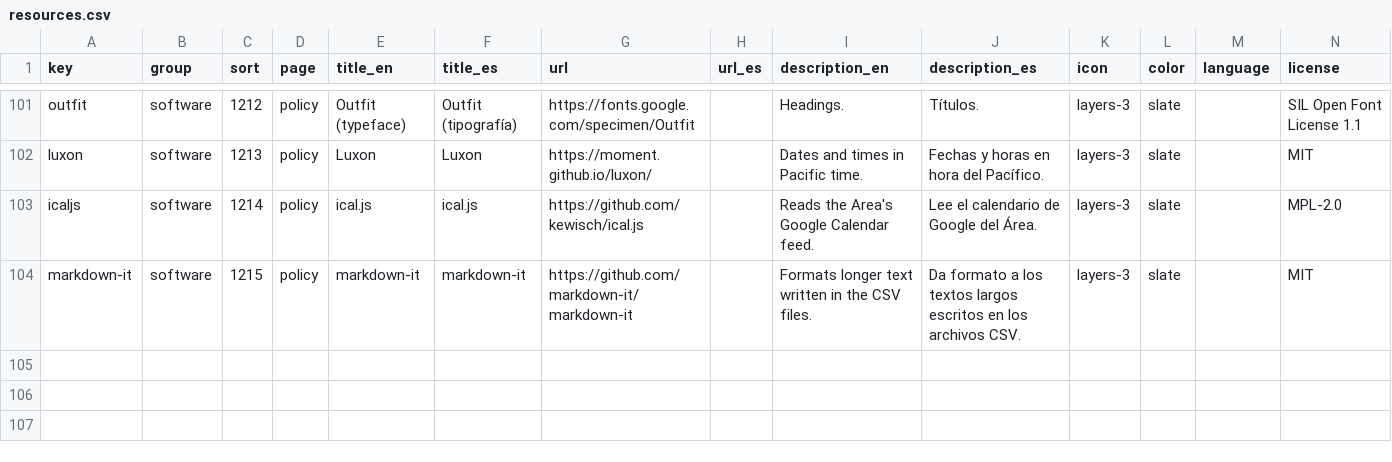
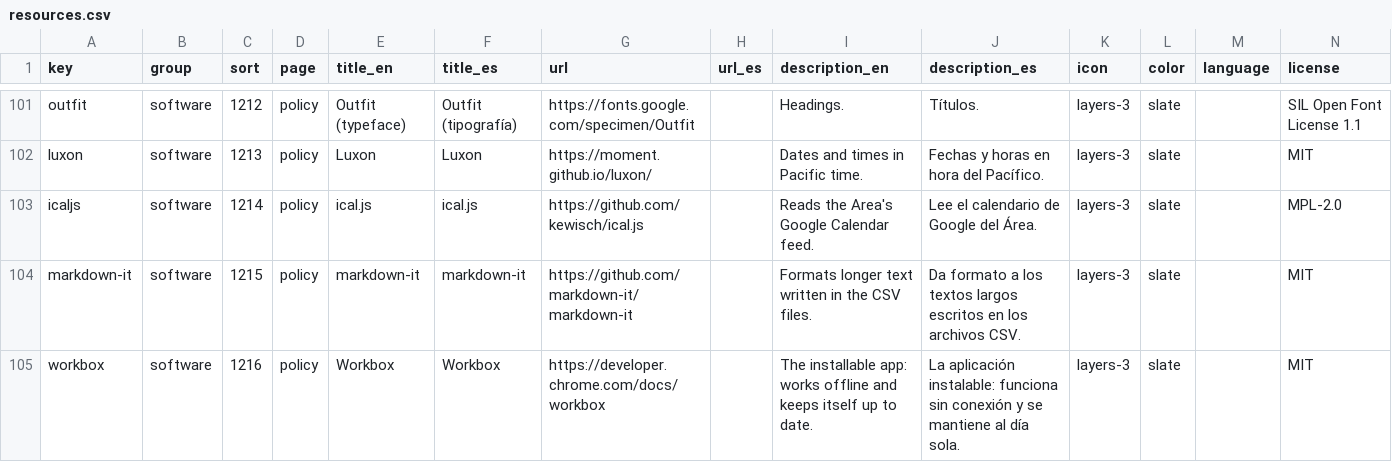
Before and after one commit to MKP715/MSCA09, a CSV file: data/resources.csv, drawn as a sheet; only a part is shown, gaps mark what is left out; rows hold the shown columns only; the diff names each change by its address in the sheet, - before the commit and + after, or states it on an @@ line.

```diff
--- a/data/resources.csv
+++ b/data/resources.csv
+row 105: workbox | software | 1216 | policy | Workbox | Workbox | https://developer.chrome.com/docs/workbox |  | The installable app: works offline and keeps itself up to date. | La aplicación instalable: funciona sin conexión y se mantiene al día sola. | layers-3 | slate |  | MIT
```
Also changed, not shown: data/settings.csv, data/text/common.csv, 23 other files.
